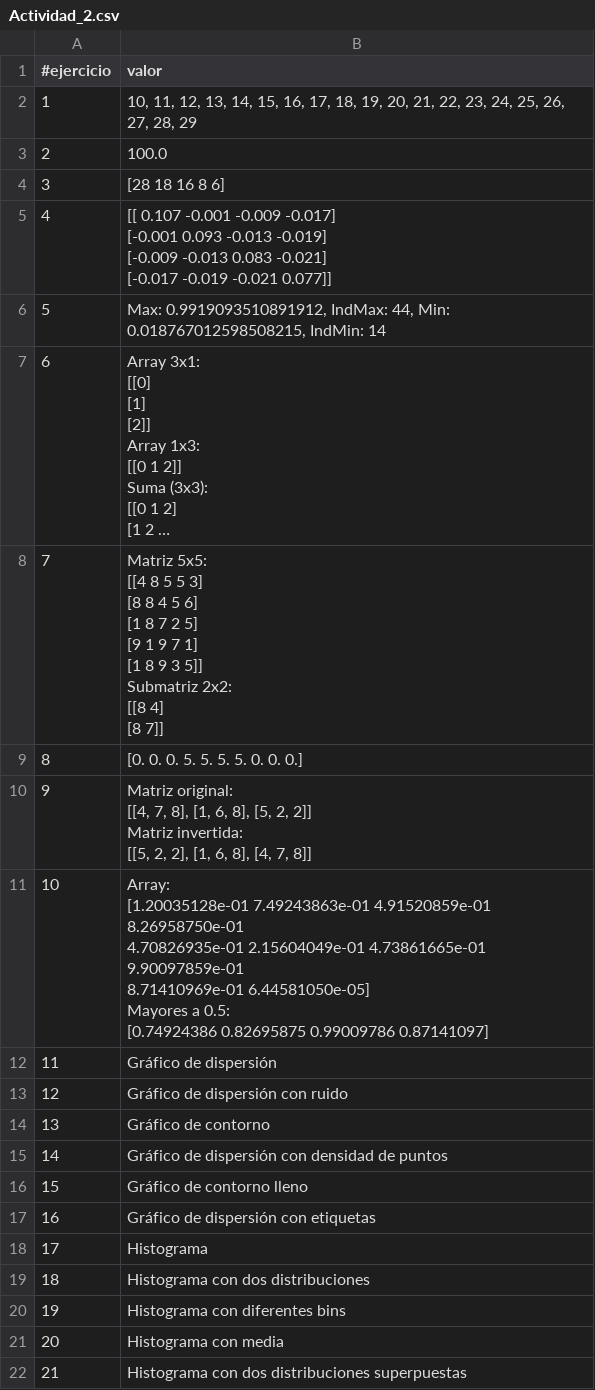
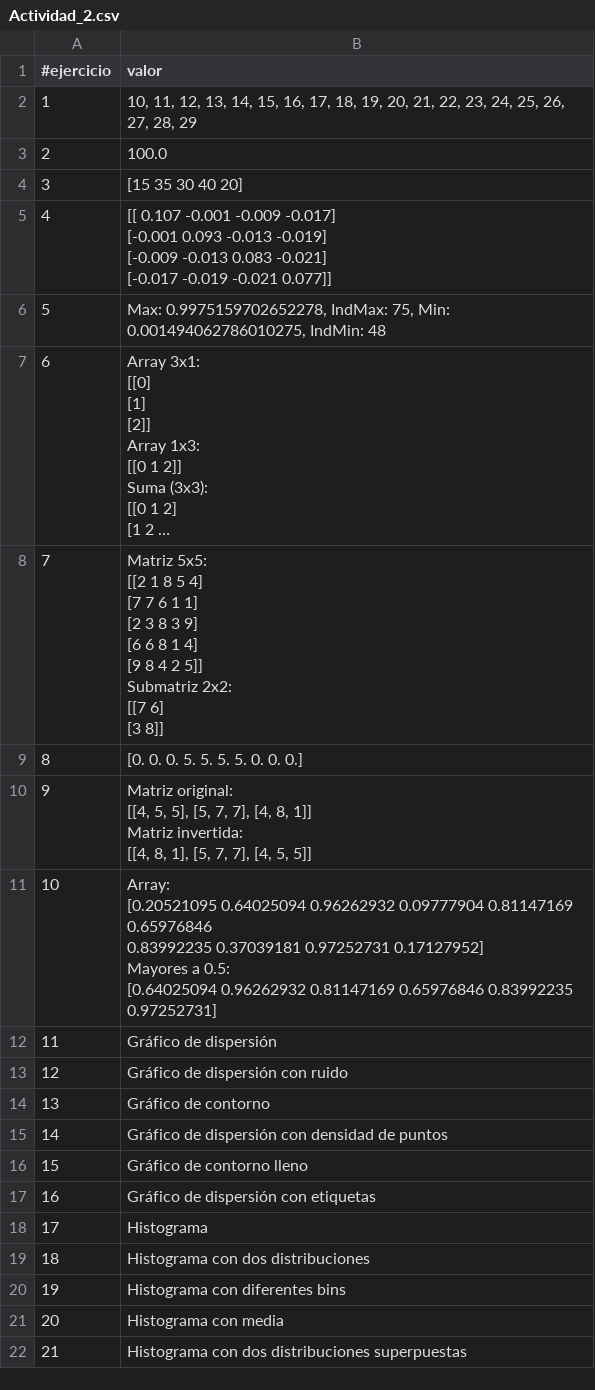
Before and after one commit to huber-toro/ubert_toro1, a CSV file: src/evidencias/actividad_2/Actividad_2.csv, drawn as a sheet; long unchanged cells end in …; ↵ is a line break in a cell; the diff names each change by its address in the sheet, - before the commit and + after, or states it on an @@ line.

Commit message:
Entrega_actividad_2

```diff
--- a/src/evidencias/actividad_2/Actividad_2.csv
+++ b/src/evidencias/actividad_2/Actividad_2.csv
-B4 (valor): [28 18 16 8 6]
+B4 (valor): [15 35 30 40 20]
-B6 (valor): Max: 0.9919093510891912, IndMax: 44, Min: 0.018767012598508215, IndMin: 14
+B6 (valor): Max: 0.9975159702652278, IndMax: 75, Min: 0.001494062786010275, IndMin: 48
-B8 (valor): Matriz 5x5: ↵ [[4 8 5 5 3] ↵ [8 8 4 5 6] ↵ [1 8 7 2 5] ↵ [9 1 9 7 1] ↵ [1 8 9 3 5]] ↵ Submatriz 2x2: ↵ [[8 4] ↵ [8 7]]
+B8 (valor): Matriz 5x5: ↵ [[2 1 8 5 4] ↵ [7 7 6 1 1] ↵ [2 3 8 3 9] ↵ [6 6 8 1 4] ↵ [9 8 4 2 5]] ↵ Submatriz 2x2: ↵ [[7 6] ↵ [3 8]]
-B10 (valor): …original: ↵ [[4, 7, 8], [1, 6, 8], [5, 2, 2]] ↵ Matriz invertida: ↵ [[5, 2, 2], [1, 6, 8], [4, 7, 8]]
+B10 (valor): …original: ↵ [[4, 5, 5], [5, 7, 7], [4, 8, 1]] ↵ Matriz invertida: ↵ [[4, 8, 1], [5, 7, 7], [4, 5, 5]]
-B11 (valor): Array: ↵ [1.20035128e-01 7.49243863e-01 4.91520859e-01 8.26958750e-01 ↵ 4.70826935e-01 2.15604049e-01 4.73861665e-01 9.90097859e-01 ↵ 8.71410969e-01 6.44581050e-05] ↵ Mayores a 0.5: ↵ [0.74924386 0.82695875 0.99009786 0.87141097]
+B11 (valor): Array: ↵ [0.20521095 0.64025094 0.96262932 0.09777904 0.81147169 0.65976846 ↵ 0.83992235 0.37039181 0.97252731 0.17127952] ↵ Mayores a 0.5: ↵ [0.64025094 0.96262932 0.81147169 0.65976846 0.83992235 0.97252731]
```
Also changed, not shown: 9 other files.
